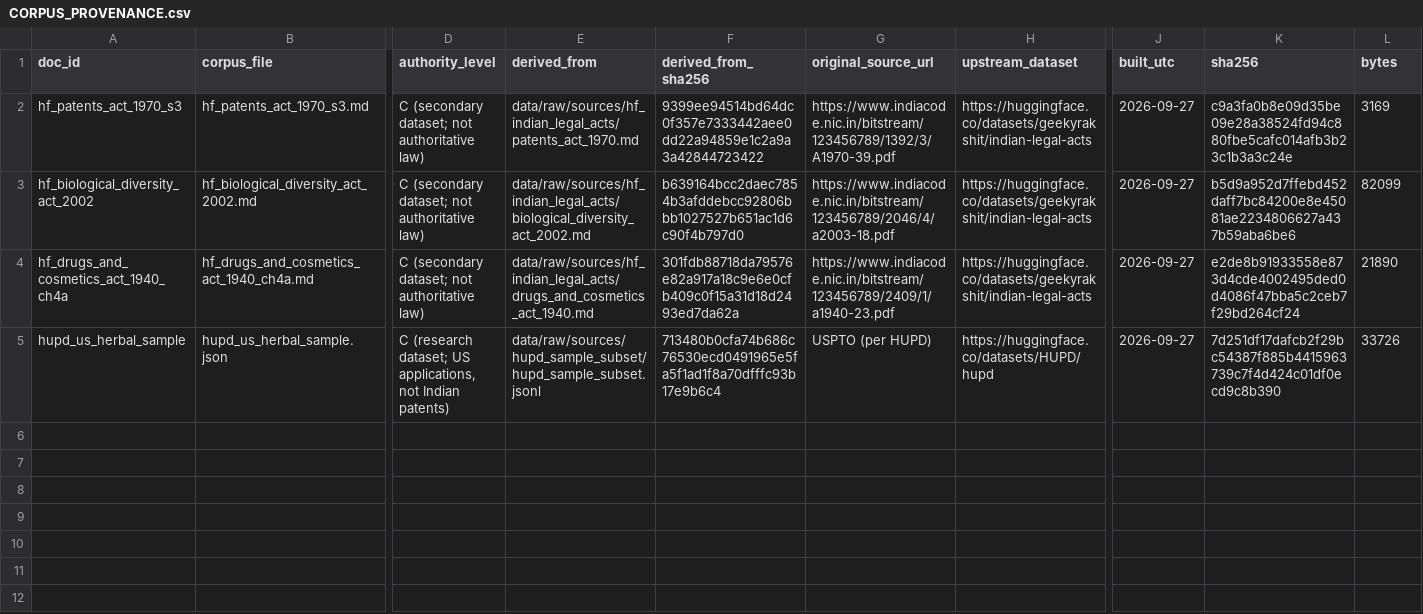
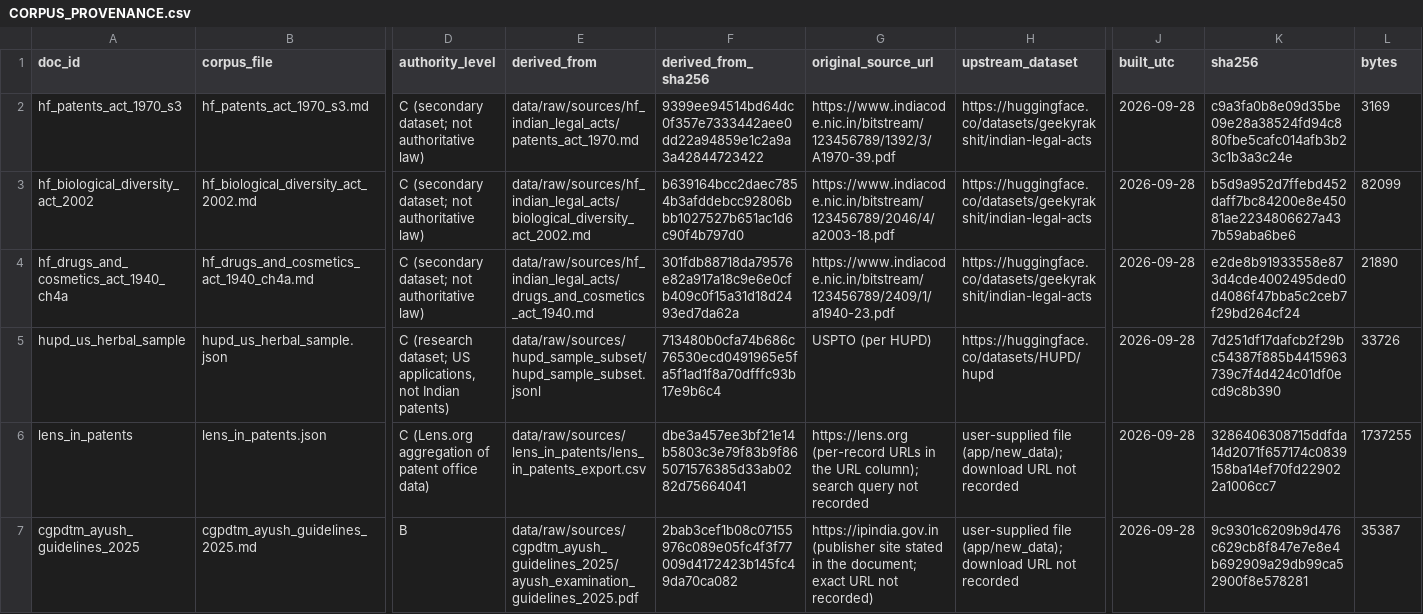
Before and after one commit to iPrq/AyurDisha, a CSV file: app/data/raw/corpus/CORPUS_PROVENANCE.csv, drawn as a sheet; only a part is shown, gaps mark what is left out; rows hold the shown columns only; the diff covers the shown part only; the diff names each change by its address in the sheet, - before the commit and + after, or states it on an @@ line.

Commit message:
new data

```diff
--- a/app/data/raw/corpus/CORPUS_PROVENANCE.csv
+++ b/app/data/raw/corpus/CORPUS_PROVENANCE.csv
-J2:J5 (built_utc): 2026-09-27
+J2:J5 (built_utc): 2026-09-28
+row 6: lens_in_patents | lens_in_patents.json | C (Lens.org aggregation of patent office data) | data/raw/sources/lens_in_patents/lens_in_patents_export.csv | dbe3a457ee3bf21e14b5803c3e79f83b9f865071576385d33ab0282d75664041 | https://lens.org (per-record URLs in the URL column); search query not recorded | user-supplied file (app/new_data); download URL not recorded | 2026-09-28 | 3286406308715ddfda14d2071f657174c0839158ba14ef70fd229022a1006cc7 | 1737255
+row 7: cgpdtm_ayush_guidelines_2025 | cgpdtm_ayush_guidelines_2025.md | B | data/raw/sources/cgpdtm_ayush_guidelines_2025/ayush_examination_guidelines_2025.pdf | 2bab3cef1b08c07155976c089e05fc4f3f77009d4172423b145fc49da70ca082 | https://ipindia.gov.in (publisher site stated in the document; exact URL not recorded) | user-supplied file (app/new_data); download URL not recorded | 2026-09-28 | 9c9301c6209b9d476c629cb8f847e7e8e4b692909a29db99ca52900f8e578281 | 35387
```
Also changed, not shown: 6 added rows elsewhere in this file, 43 other files.
